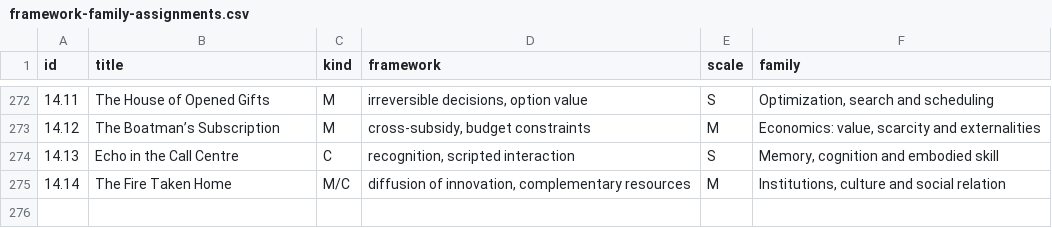
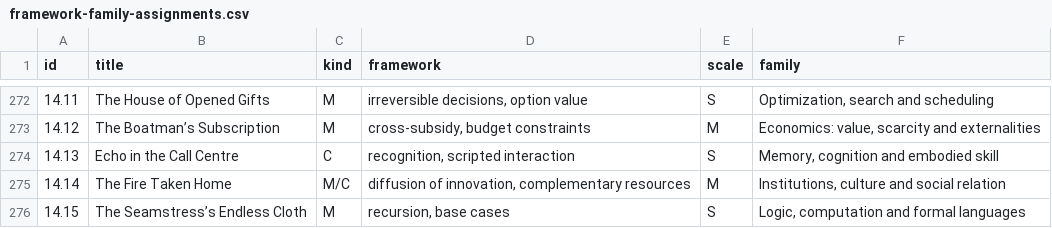
Before and after one commit to standardgalactic/steel-sky, a CSV file: catalogue/framework-family-assignments.csv, drawn as a sheet; only a part is shown, gaps mark what is left out.

Commit message:
catalogue: Add data entry 276 (framework-family-assignments.csv)
Provenance: steel-sky

```diff
--- a/catalogue/framework-family-assignments.csv
+++ b/catalogue/framework-family-assignments.csv
@@ -275 +275,2 @@ id,title,kind,framework,scale,family
 14.14,The Fire Taken Home,M/C,"diffusion of innovation, complementary resources",M,"Institutions, culture and social relation"
+14.15,The Seamstress’s Endless Cloth,M,"recursion, base cases",S,"Logic, computation and formal languages"
```
